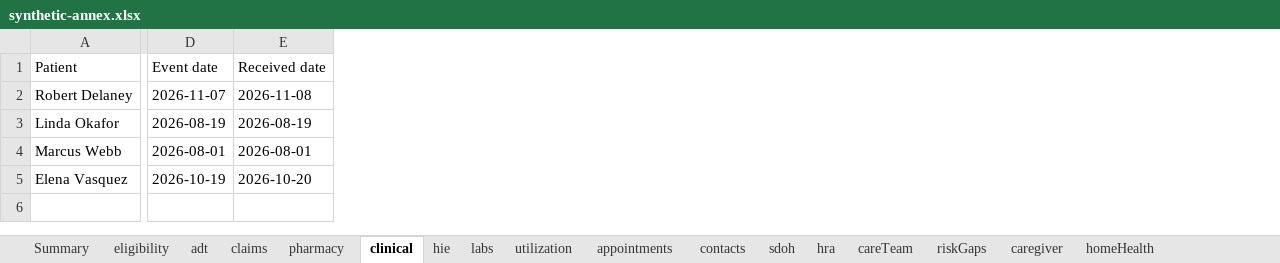
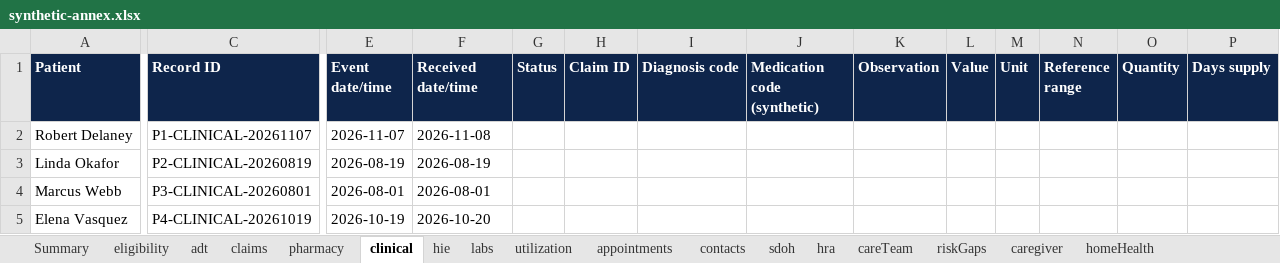
Before and after one commit to elprofessor-15/hilabs_mvp, an Excel workbook: data/synthetic-annex.xlsx, sheet clinical, drawn as a sheet; only a part is shown, gaps mark what is left out; values as stored, in another font and other column widths than the file's, no borders; addresses are those after the commit; the diff covers the shown part only; the diff names each change by its address in the sheet, - before the commit and + after, or states it on an @@ line.

```diff
--- a/data/synthetic-annex.xlsx (sheet clinical)
+++ b/data/synthetic-annex.xlsx (sheet clinical)
+column C (Record ID), rows 2-5: P1-CLINICAL-20261107 | P2-CLINICAL-20260819 | P3-CLINICAL-20260801 | P4-CLINICAL-20261019
+column G (Status), empty
+column H (Claim ID), empty
+column I (Diagnosis code), empty
+column J (Medication code (synthetic)), empty
+column K (Observation), empty
+column L (Value), empty
+column M (Unit), empty
+column N (Reference range), empty
+column O (Quantity), empty
+column P (Days supply), empty
@@ A1 fill: none → #0E254B, bold: off → on, text colour: black → #FFFFFF @@
@@ E1:F1 fill: none → #0E254B, bold: off → on, text colour: black → #FFFFFF @@
-E1: Event date
+E1: Event date/time
-F1: Received date
+F1: Received date/time
```
Also changed, not shown: 1 edited cell and cell formats elsewhere in this sheet, sheet utilization, sheet homeHealth, sheet labs, sheet pharmacy, sheet hra, sheet appointments, 10 more sheets, 23 other files.
